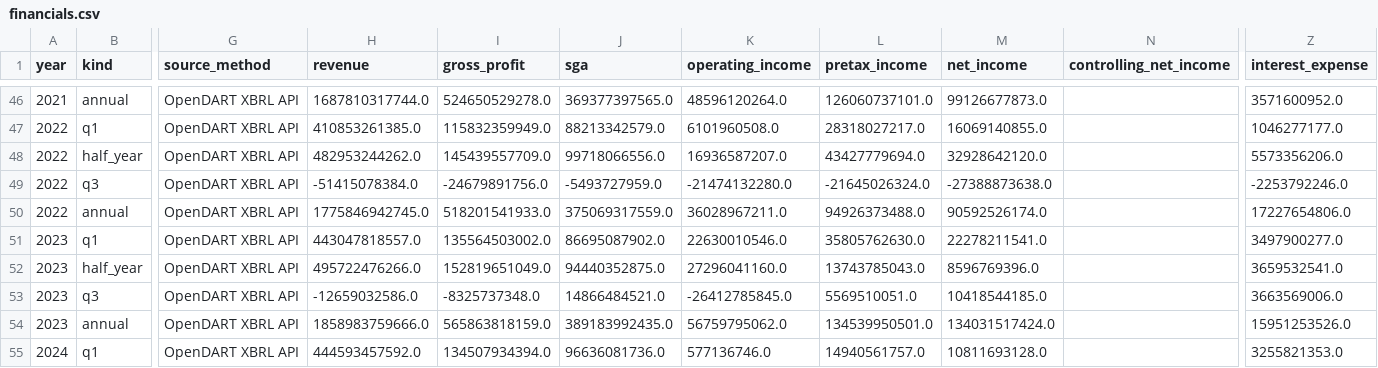
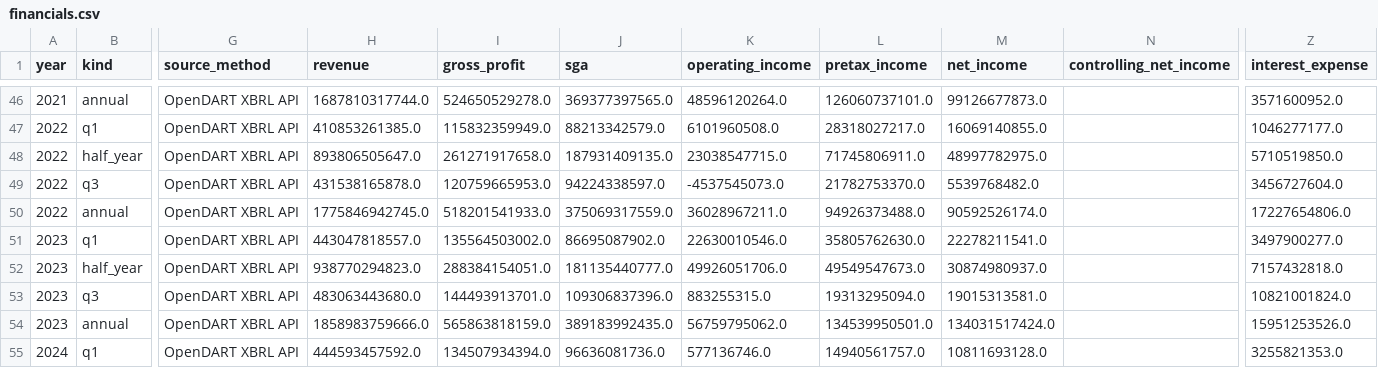
Before and after one commit to HSC-Class01/SH_YuhanCo, a CSV file: data/financials.csv, drawn as a sheet; only a part is shown, gaps mark what is left out; the diff covers the shown part only; the diff names each change by its address in the sheet, - before the commit and + after, or states it on an @@ line.

```diff
--- a/data/financials.csv
+++ b/data/financials.csv
-H48 (revenue): 482953244262.0
+H48 (revenue): 893806505647.0
-I48 (gross_profit): 145439557709.0
+I48 (gross_profit): 261271917658.0
-J48 (sga): 99718066556.0
+J48 (sga): 187931409135.0
-K48 (operating_income): 16936587207.0
+K48 (operating_income): 23038547715.0
-L48 (pretax_income): 43427779694.0
+L48 (pretax_income): 71745806911.0
-M48 (net_income): 32928642120.0
+M48 (net_income): 48997782975.0
-Z48 (interest_expense): 5573356206.0
+Z48 (interest_expense): 5710519850.0
-H49 (revenue): -51415078384.0
+H49 (revenue): 431538165878.0
-I49 (gross_profit): -24679891756.0
+I49 (gross_profit): 120759665953.0
-J49 (sga): -5493727959.0
+J49 (sga): 94224338597.0
-K49 (operating_income): -21474132280.0
+K49 (operating_income): -4537545073.0
-L49 (pretax_income): -21645026324.0
+L49 (pretax_income): 21782753370.0
-M49 (net_income): -27388873638.0
+M49 (net_income): 5539768482.0
-Z49 (interest_expense): -2253792246.0
+Z49 (interest_expense): 3456727604.0
-H52 (revenue): 495722476266.0
+H52 (revenue): 938770294823.0
-I52 (gross_profit): 152819651049.0
+I52 (gross_profit): 288384154051.0
-J52 (sga): 94440352875.0
+J52 (sga): 181135440777.0
-K52 (operating_income): 27296041160.0
+K52 (operating_income): 49926051706.0
-L52 (pretax_income): 13743785043.0
+L52 (pretax_income): 49549547673.0
-M52 (net_income): 8596769396.0
+M52 (net_income): 30874980937.0
-Z52 (interest_expense): 3659532541.0
+Z52 (interest_expense): 7157432818.0
-H53 (revenue): -12659032586.0
+H53 (revenue): 483063443680.0
-I53 (gross_profit): -8325737348.0
+I53 (gross_profit): 144493913701.0
-J53 (sga): 14866484521.0
+J53 (sga): 109306837396.0
-K53 (operating_income): -26412785845.0
+K53 (operating_income): 883255315.0
-L53 (pretax_income): 5569510051.0
+L53 (pretax_income): 19313295094.0
-M53 (net_income): 10418544185.0
+M53 (net_income): 19015313581.0
-Z53 (interest_expense): 3663569006.0
+Z53 (interest_expense): 10821001824.0
```
Also changed, not shown: 119 edited cells elsewhere in this file, dashboard/data/financials.csv, dashboard/data/ratios.csv, 3 other files.
